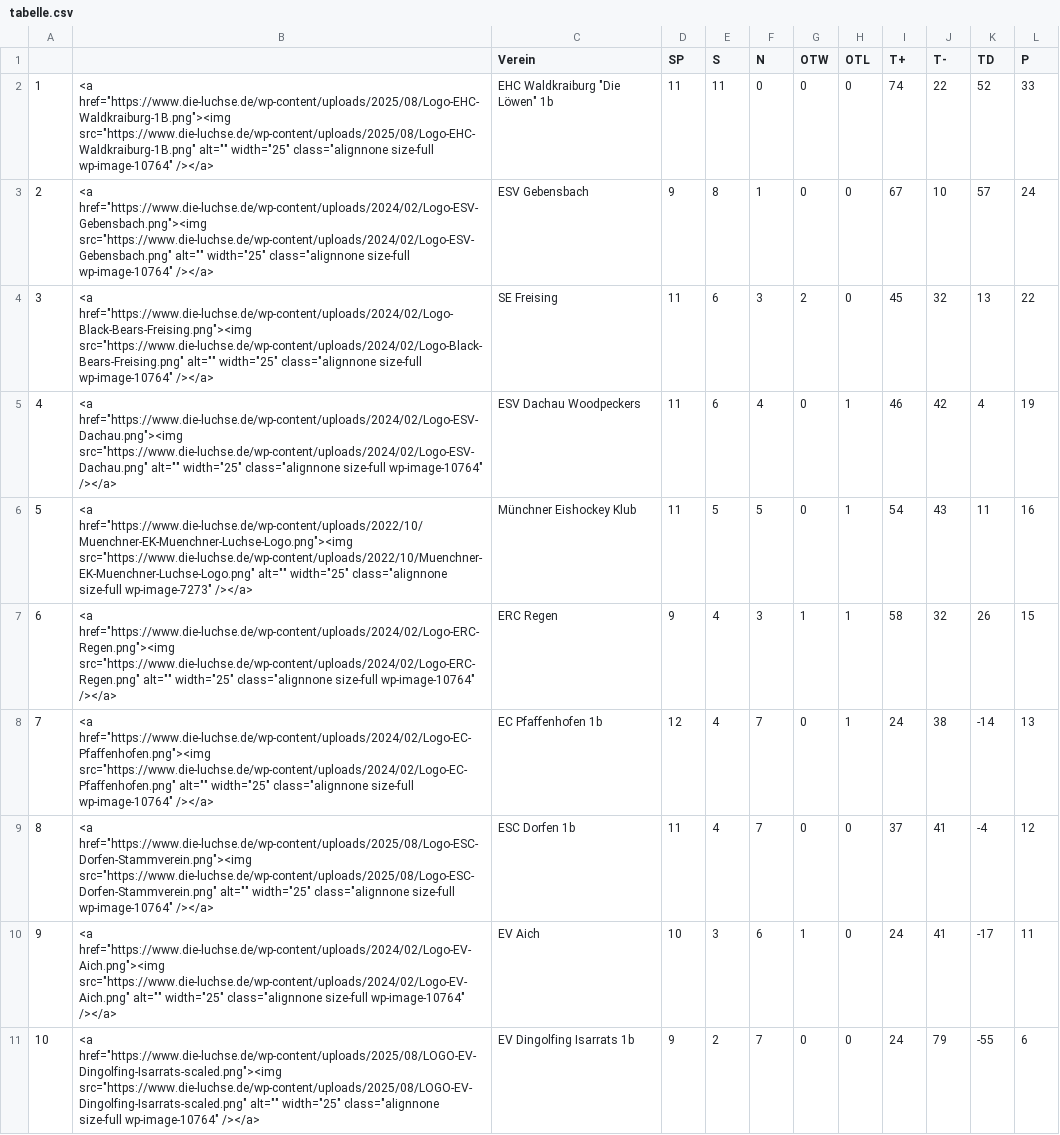
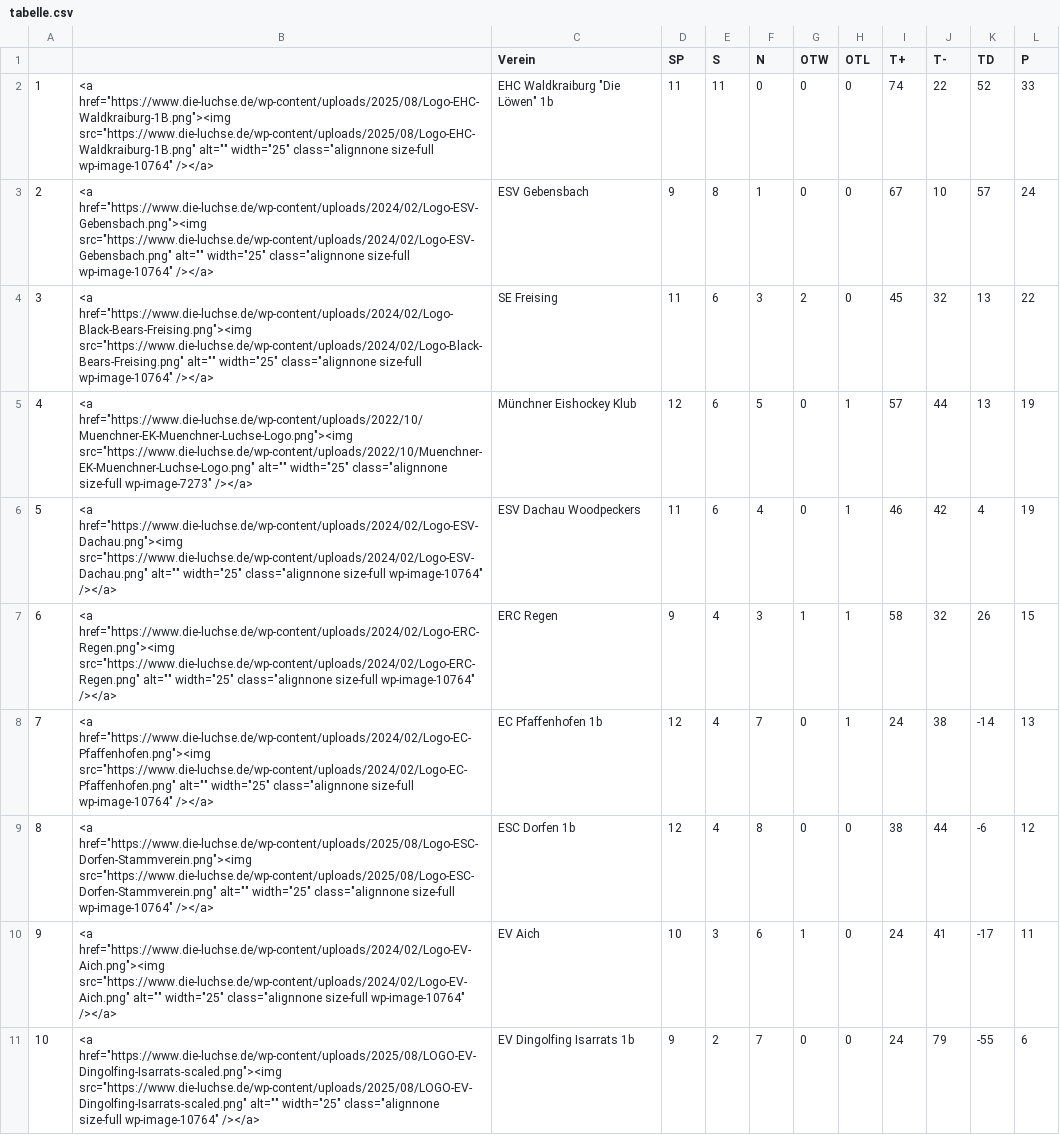
Before and after one commit to lpkiemes/mek-autotabelle, a CSV file: tabelle.csv, drawn as a sheet; only a part is shown; removed rows and columns are numbered as before the commit, all else as after; the diff names each change by its address in the sheet, - before the commit and + after, or states it on an @@ line.

```diff
--- a/tabelle.csv
+++ b/tabelle.csv
+row 5: 4 | <a href="https://www.die-luchse.de/wp-content/uploads/2022/10/Muenchner-EK-Muenchner-Luchse-Logo.png"><img src="https://www.die-luchse.de/wp-content/uploads/2022/10/Muenchner-EK-Muenchner-Luchse-Logo.png" alt="" width="25" class="alignnone size-full wp-image-7273" /></a> | Münchner Eishockey Klub | 12 | 6 | 5 | 0 | 1 | 57 | 44 | 13 | 19
@@ column A renumbered in row 6 @@
-row 6: 5 | <a href="https://www.die-luchse.de/wp-content/uploads/2022/10/Muenchner-EK-Muenchner-Luchse-Logo.png"><img src="https://www.die-luchse.de/wp-content/uploads/2022/10/Muenchner-EK-Muenchner-Luchse-Logo.png" alt="" width="25" class="alignnone size-full wp-image-7273" /></a> | Münchner Eishockey Klub | 11 | 5 | 5 | 0 | 1 | 54 | 43 | 11 | 16
-D9 (SP): 11
+D9 (SP): 12
-F9 (N): 7
+F9 (N): 8
-I9 (T+): 37
+I9 (T+): 38
-J9 (T-): 41
+J9 (T-): 44
-K9 (TD): -4
+K9 (TD): -6
```
